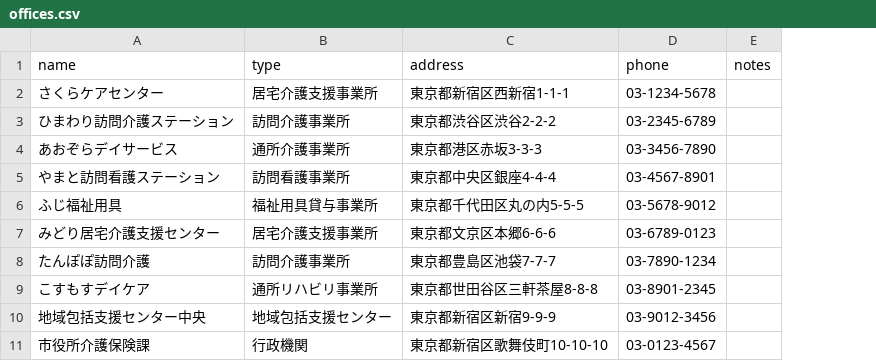
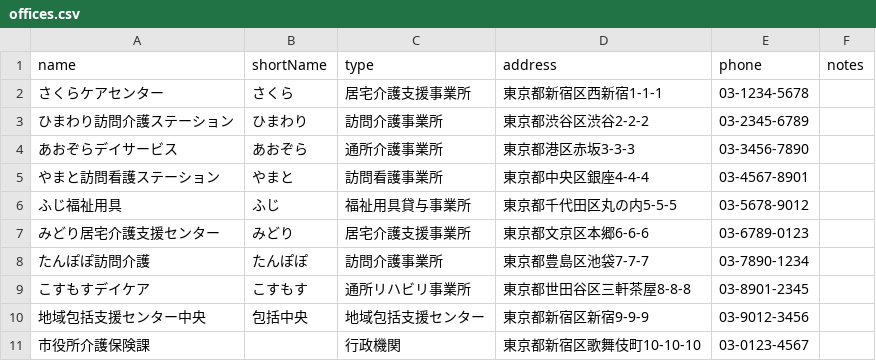
Before and after one commit to yasushi-honda/doc-split, a CSV file: scripts/samples/offices.csv, drawn as a sheet; the diff names each change by its address in the sheet, - before the commit and + after, or states it on an @@ line.

```diff
--- a/scripts/samples/offices.csv
+++ b/scripts/samples/offices.csv
+column B (shortName), rows 2-10: さくら | ひまわり | あおぞら | やまと | ふじ | みどり | たんぽぽ | こすもす | 包括中央
```
Also changed, not shown: 3 other files.
